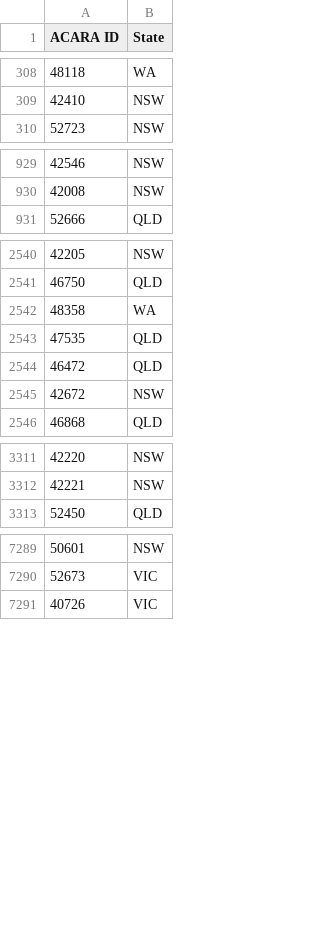
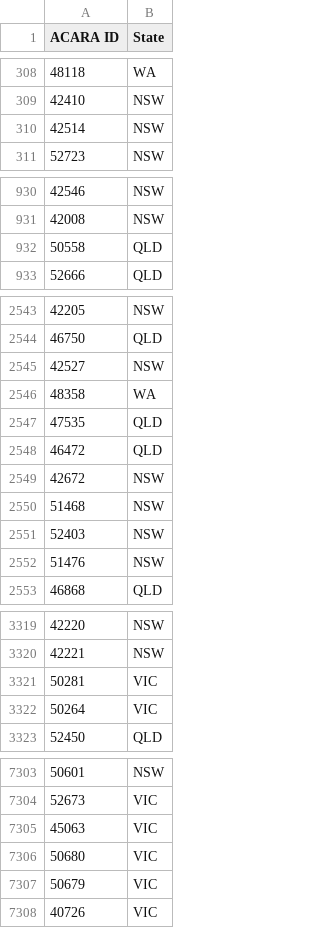
Before and after one commit to nsip/nias2, a CSV file: app/napval/schoolslist/asl_schools.csv, drawn as a sheet; only a part is shown, gaps mark what is left out; the diff covers the shown part only.

```diff
--- a/app/napval/schoolslist/asl_schools.csv
+++ b/app/napval/schoolslist/asl_schools.csv
@@ -309,2 +309,3 @@ ACARA ID,State
 42410,NSW
+42514,NSW
 52723,NSW
@@ -930,2 +931,3 @@ ACARA ID,State
 42008,NSW
+50558,QLD
 52666,QLD
@@ -2541,2 +2544,3 @@ ACARA ID,State
 46750,QLD
+42527,NSW
 48358,WA
@@ -2545,2 +2549,5 @@ ACARA ID,State
 42672,NSW
+51468,NSW
+52403,NSW
+51476,NSW
 46868,QLD
@@ -3312,2 +3320,4 @@ ACARA ID,State
 42221,NSW
+50281,VIC
+50264,VIC
 52450,QLD
@@ -7290,2 +7304,5 @@ ACARA ID,State
 52673,VIC
+45063,VIC
+50680,VIC
+50679,VIC
 40726,VIC
```
Also changed, not shown: 11 added rows elsewhere in this file, 1 other file.
